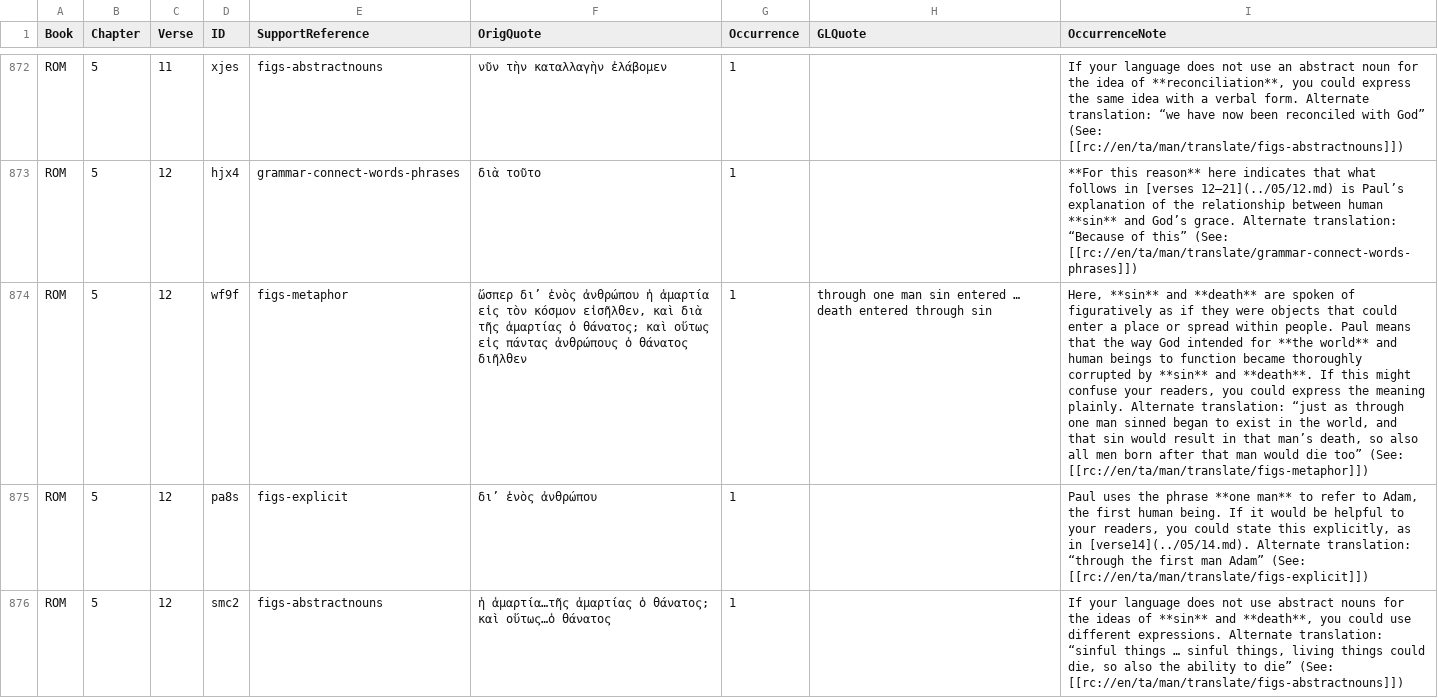
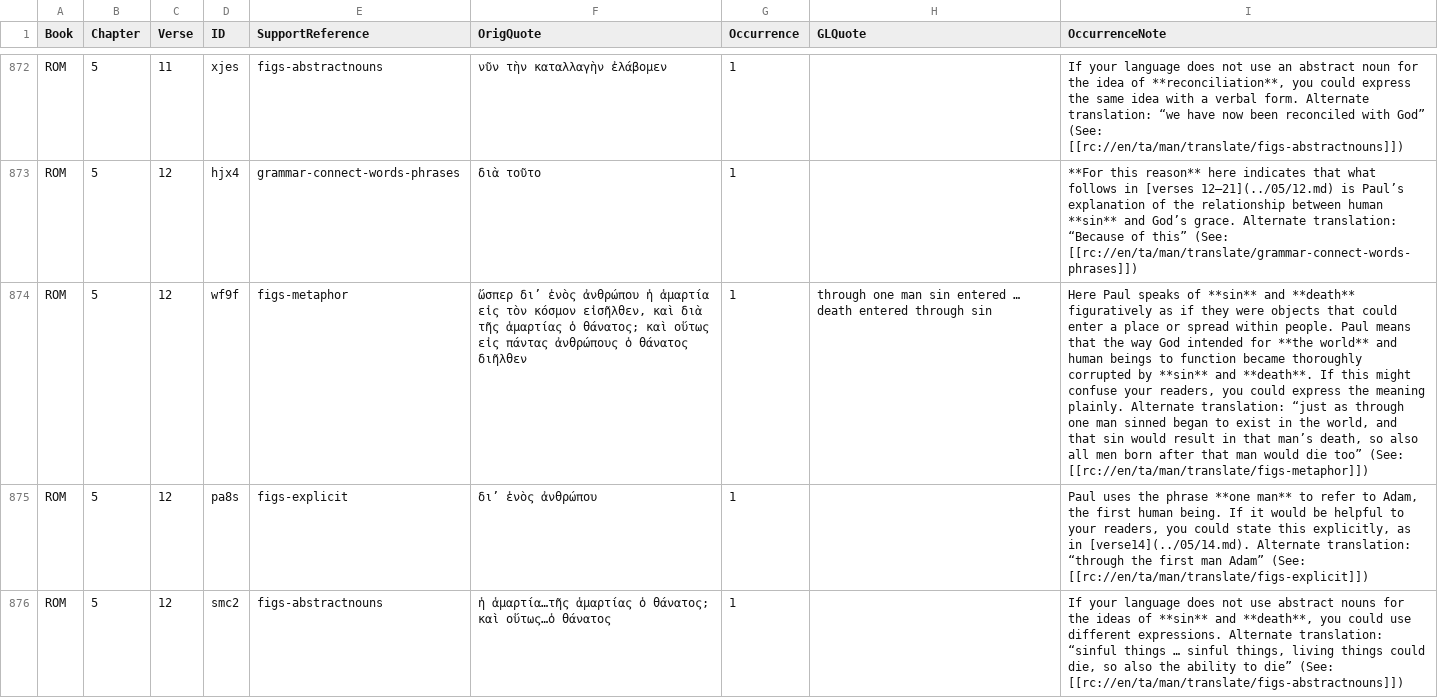
Before and after one commit to richmahn/en_tn, a TSV file: en_tn_46-ROM.tsv, drawn as a sheet; only a part is shown, gaps mark what is left out; the diff names each change by its address in the sheet, - before the commit and + after, or states it on an @@ line.

Commit message:
Edit 'en_tn_46-ROM.tsv' using 'tc-create-app'

```diff
--- a/en_tn_46-ROM.tsv
+++ b/en_tn_46-ROM.tsv
-I874 (OccurrenceNote): Here, **sin** and **death** are spoken of figuratively as…
+I874 (OccurrenceNote): Here Paul speaks of **sin** and **death** figuratively as…
```
